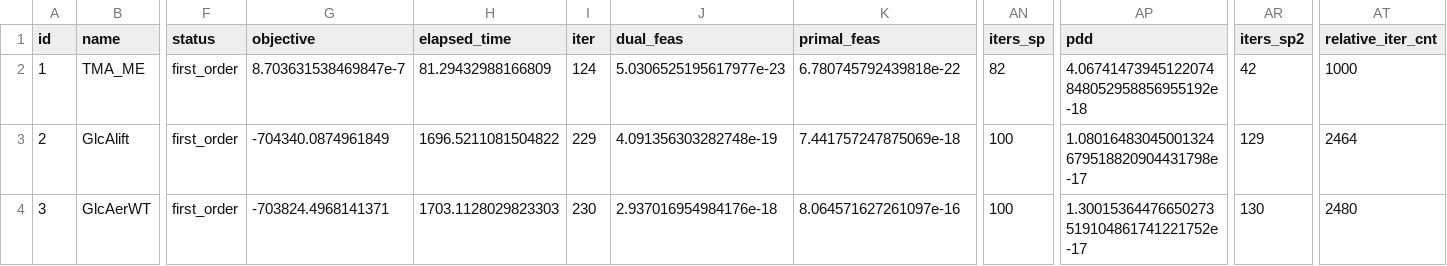
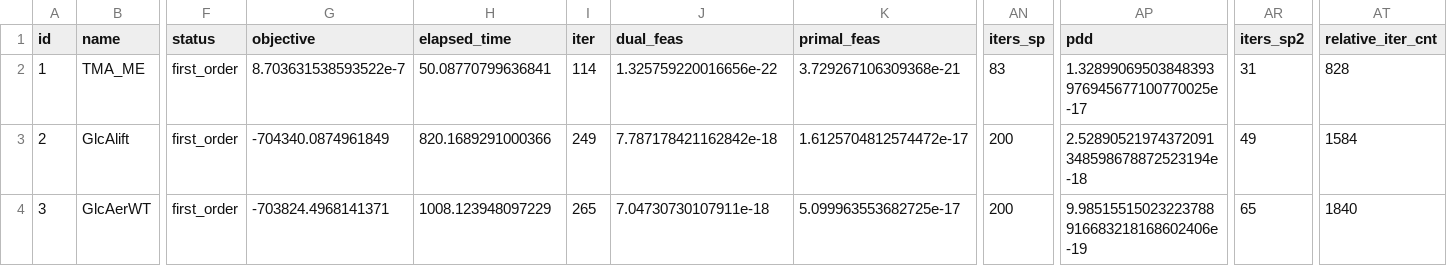
Before and after one commit to geoffroyleconte/StageOptim, a CSV file: benchmarks/ripqp_paper/ripqp_multik3_quad.csv, drawn as a sheet; only a part is shown, gaps mark what is left out; the diff names each change by its address in the sheet, - before the commit and + after, or states it on an @@ line.

Commit message:
res bm quad

```diff
--- a/benchmarks/ripqp_paper/ripqp_multik3_quad.csv
+++ b/benchmarks/ripqp_paper/ripqp_multik3_quad.csv
-G2 (objective): 8.703631538469847e-7
+G2 (objective): 8.703631538593522e-7
-H2 (elapsed_time): 81.29432988166809
+H2 (elapsed_time): 50.08770799636841
-I2 (iter): 124
+I2 (iter): 114
-J2 (dual_feas): 5.0306525195617977e-23
+J2 (dual_feas): 1.325759220016656e-22
-K2 (primal_feas): 6.780745792439818e-22
+K2 (primal_feas): 3.729267106309368e-21
-AN2 (iters_sp): 82
+AN2 (iters_sp): 83
-AP2 (pdd): 4.06741473945122074848052958856955192e-18
+AP2 (pdd): 1.32899069503848393976945677100770025e-17
-AR2 (iters_sp2): 42
+AR2 (iters_sp2): 31
-AT2 (relative_iter_cnt): 1000
+AT2 (relative_iter_cnt): 828
-H3 (elapsed_time): 1696.5211081504822
+H3 (elapsed_time): 820.1689291000366
-I3 (iter): 229
+I3 (iter): 249
-J3 (dual_feas): 4.091356303282748e-19
+J3 (dual_feas): 7.787178421162842e-18
-K3 (primal_feas): 7.441757247875069e-18
+K3 (primal_feas): 1.6125704812574472e-17
-AN3:AN4 (iters_sp): 100
+AN3:AN4 (iters_sp): 200
-AP3 (pdd): 1.08016483045001324679518820904431798e-17
+AP3 (pdd): 2.52890521974372091348598678872523194e-18
-AR3 (iters_sp2): 129
+AR3 (iters_sp2): 49
-AT3 (relative_iter_cnt): 2464
+AT3 (relative_iter_cnt): 1584
-H4 (elapsed_time): 1703.1128029823303
+H4 (elapsed_time): 1008.123948097229
-I4 (iter): 230
+I4 (iter): 265
-J4 (dual_feas): 2.937016954984176e-18
+J4 (dual_feas): 7.04730730107911e-18
-K4 (primal_feas): 8.064571627261097e-16
+K4 (primal_feas): 5.099963553682725e-17
-AP4 (pdd): 1.30015364476650273519104861741221752e-17
+AP4 (pdd): 9.98515515023223788916683218168602406e-19
-AR4 (iters_sp2): 130
+AR4 (iters_sp2): 65
-AT4 (relative_iter_cnt): 2480
+AT4 (relative_iter_cnt): 1840
```
Also changed, not shown: benchmarks/ripqp_paper/ripqp_multi1_quad.csv, benchmarks/ripqp_paper/ripqp_multik2_quad.csv, 5 other files.
